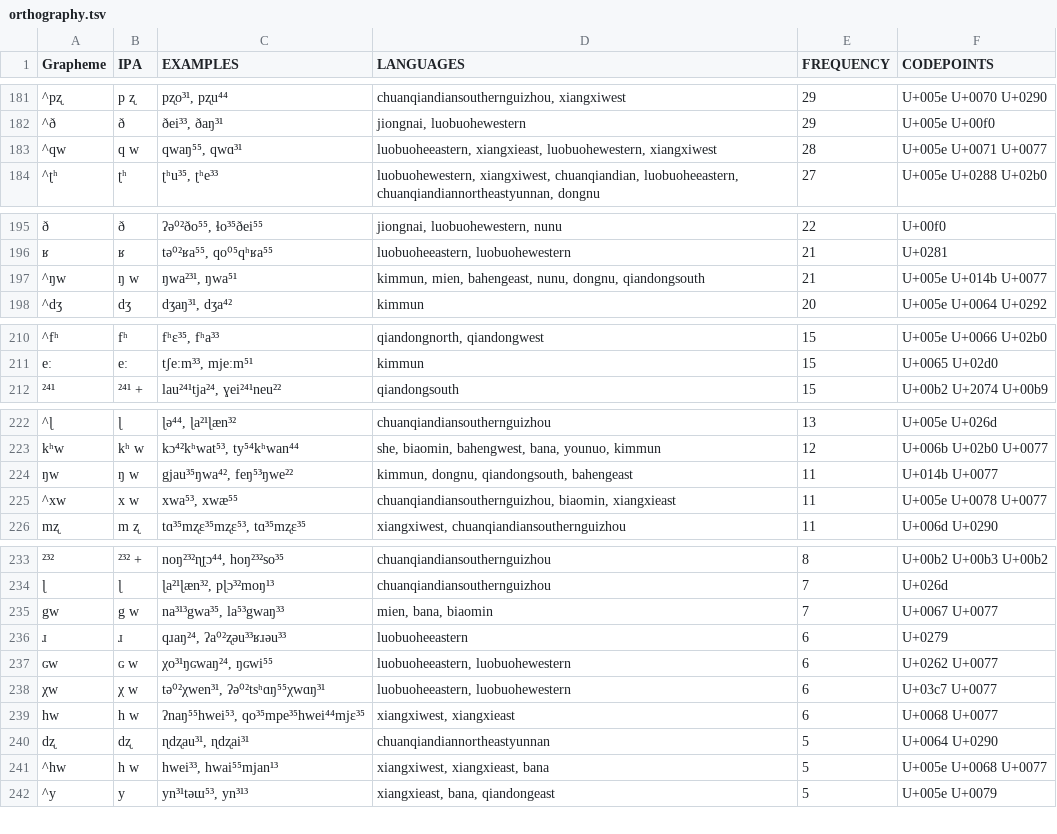
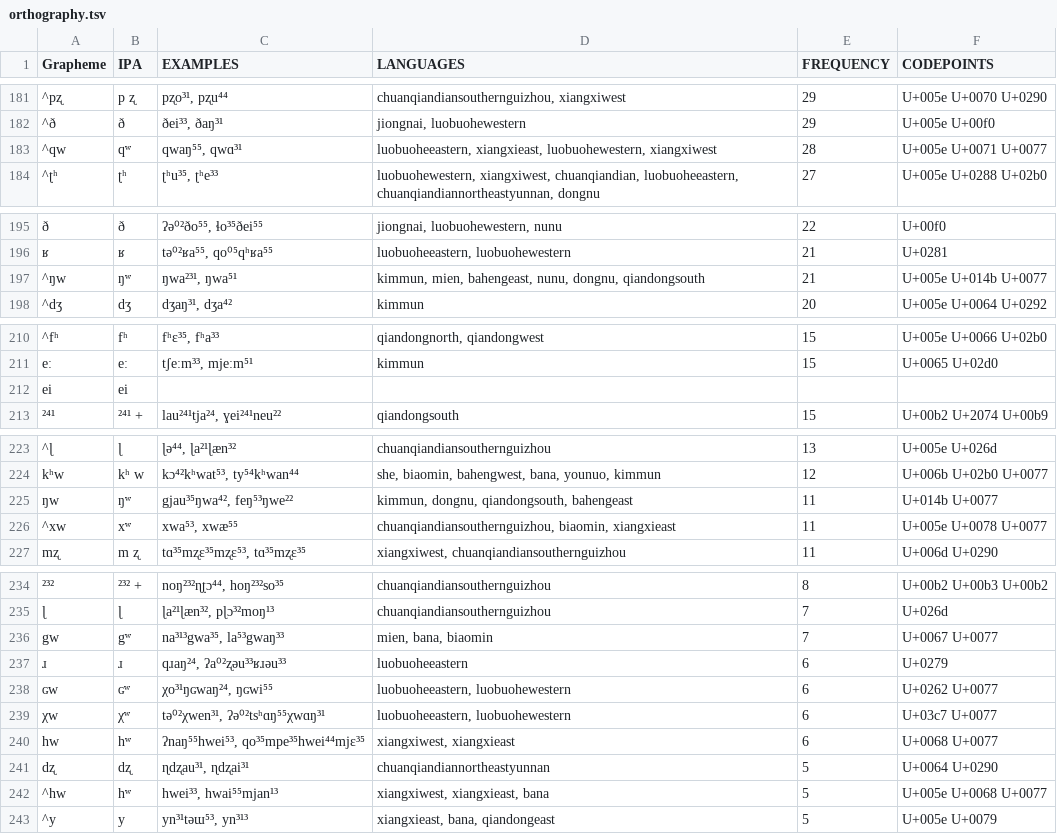
Before and after one commit to lexibank/chenhmongmien, a TSV file: etc/orthography.tsv, drawn as a sheet; only a part is shown, gaps mark what is left out; addresses are those after the commit; the diff covers the shown part only; the diff names each change by its address in the sheet, - before the commit and + after, or states it on an @@ line.

Commit message:
update orthography profile

```diff
--- a/etc/orthography.tsv
+++ b/etc/orthography.tsv
-B183 (IPA): q w
+B183 (IPA): qʷ
-B197 (IPA): ŋ w
+B197 (IPA): ŋʷ
+row 212: ei | ei
-B225 (IPA): ŋ w
+B225 (IPA): ŋʷ
-B226 (IPA): x w
+B226 (IPA): xʷ
-B236 (IPA): g w
+B236 (IPA): gʷ
-B238 (IPA): ɢ w
+B238 (IPA): ɢʷ
-B239 (IPA): χ w
+B239 (IPA): χʷ
-B240 (IPA): h w
+B240 (IPA): hʷ
-B242 (IPA): h w
+B242 (IPA): hʷ
```
Also changed, not shown: 3 edited cells elsewhere in this file, 3 other files.
